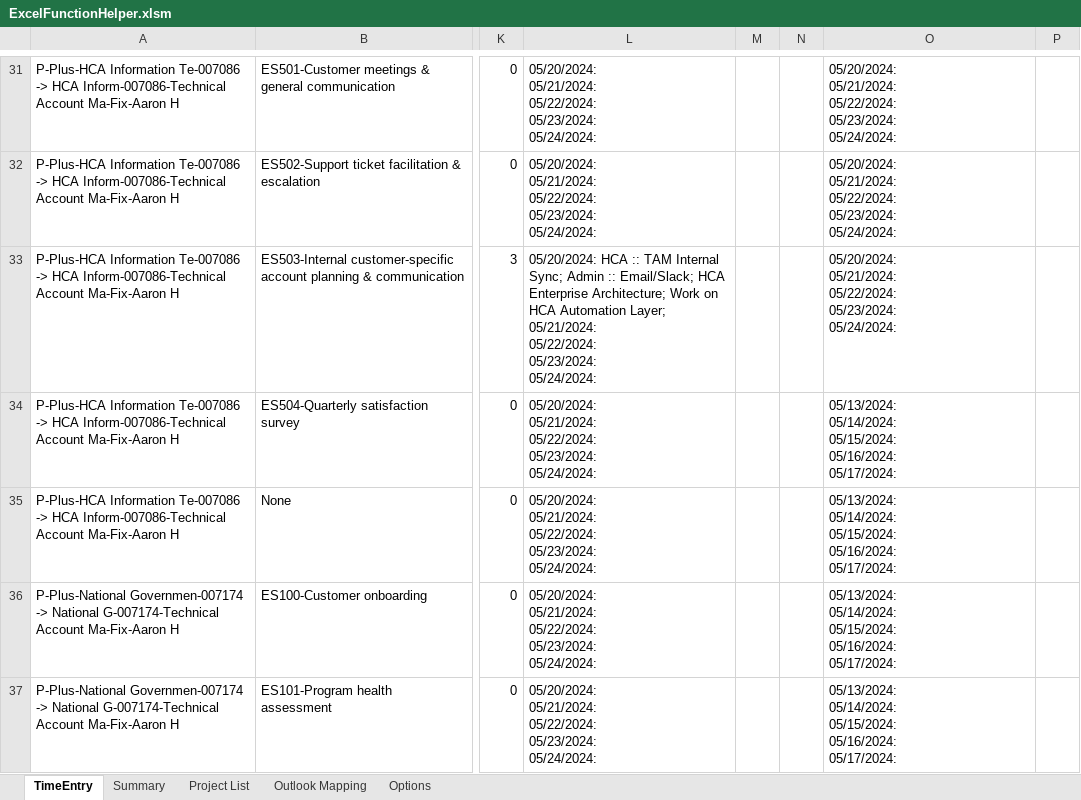
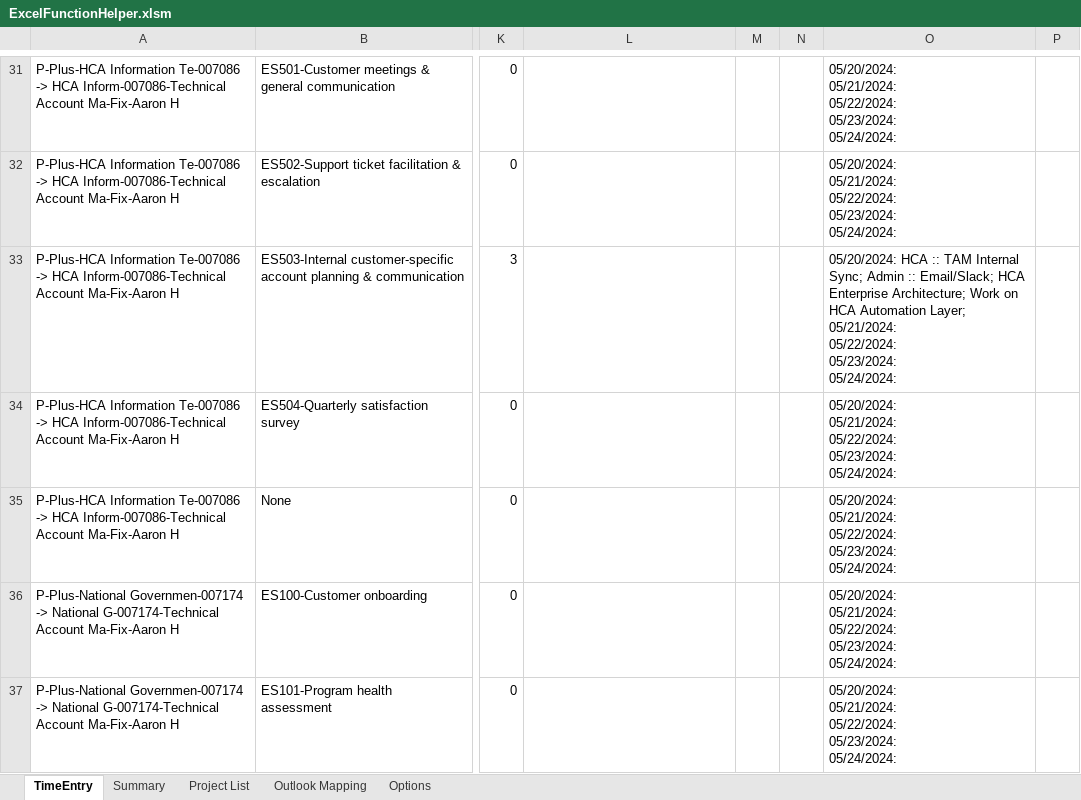
Before and after one commit to hubs032/Time_Tracker, an Excel workbook: Data/ExcelFunctionHelper.xlsm, sheet TimeEntry, drawn as a sheet; only a part is shown, gaps mark what is left out; values as stored, in another font and other column widths than the file's, no borders; charts and pictures and conditional formats not drawn; ↵ is a line break in a cell; the diff covers the shown part only; the diff names each change by its address in the sheet, - before the commit and + after, or states it on an @@ line.

```diff
--- a/Data/ExcelFunctionHelper.xlsm (sheet TimeEntry)
+++ b/Data/ExcelFunctionHelper.xlsm (sheet TimeEntry)
-L31:L32: 05/20/2024: ↵ 05/21/2024: ↵ 05/22/2024: ↵ 05/23/2024: ↵ 05/24/2024:
+L31:L32: (empty)
-L33: 05/20/2024: HCA :: TAM Internal Sync; Admin :: Email/Slack; HCA Enterprise Architecture; Work on HCA Automation Layer; ↵ 05/21/2024: ↵ 05/22/2024: ↵ 05/23/2024: ↵ 05/24/2024:
+L33: (empty)
-O33: 05/20/2024: ↵ 05/21/2024: ↵ 05/22/2024:…
+O33: 05/20/2024: HCA :: TAM Internal Sync; Admin :: Email/Slack; HCA Enterprise Architecture; Work on HCA Automation Layer; ↵ 05/21/2024: ↵ 05/22/2024:…
-L34:L37: 05/20/2024: ↵ 05/21/2024: ↵ 05/22/2024: ↵ 05/23/2024: ↵ 05/24/2024:
+L34:L37: (empty)
-O34:O37: 05/13/2024: ↵ 05/14/2024: ↵ 05/15/2024: ↵ 05/16/2024: ↵ 05/17/2024:
+O34:O37: 05/20/2024: ↵ 05/21/2024: ↵ 05/22/2024: ↵ 05/23/2024: ↵ 05/24/2024:
```
Also changed, not shown: 618 edited cells and cell formats elsewhere in this sheet, sheet Options, 17 other files.
